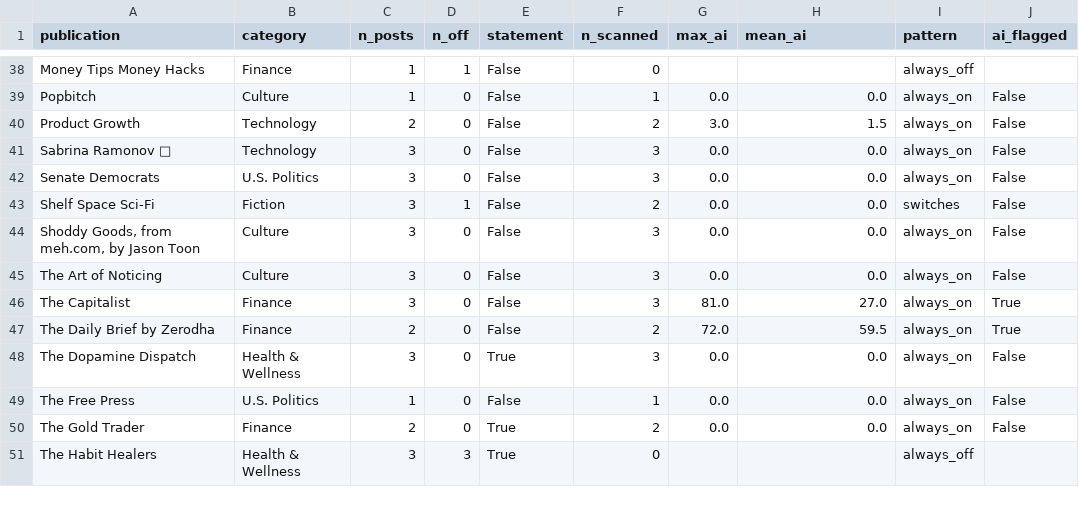
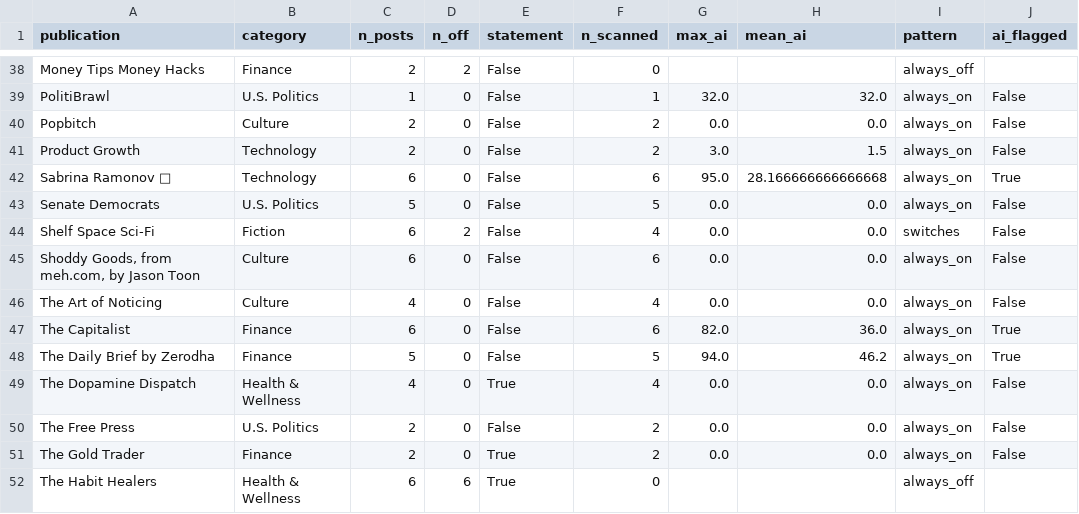
Before and after one commit to srilekha511/fa26-1433-mamidala, a CSV file: output/substack_publications.csv, drawn as a sheet; only a part is shown, gaps mark what is left out; addresses are those after the commit; the diff covers the shown part only; the diff names each change by its address in the sheet, - before the commit and + after, or states it on an @@ line.

```diff
--- a/output/substack_publications.csv
+++ b/output/substack_publications.csv
-C38 (n_posts): 1
+C38 (n_posts): 2
-D38 (n_off): 1
+D38 (n_off): 2
+row 39: PolitiBrawl | U.S. Politics | 1 | 0 | False | 1 | 32.0 | 32.0 | always_on | False
-C40 (n_posts): 1
+C40 (n_posts): 2
-F40 (n_scanned): 1
+F40 (n_scanned): 2
-C42 (n_posts): 3
+C42 (n_posts): 6
-F42 (n_scanned): 3
+F42 (n_scanned): 6
-G42 (max_ai): 0.0
+G42 (max_ai): 95.0
-H42 (mean_ai): 0.0
+H42 (mean_ai): 28.166666666666668
-J42 (ai_flagged): False
+J42 (ai_flagged): True
-C43 (n_posts): 3
+C43 (n_posts): 5
-F43 (n_scanned): 3
+F43 (n_scanned): 5
-C44:C45 (n_posts): 3
+C44:C45 (n_posts): 6
-D44 (n_off): 1
+D44 (n_off): 2
-F44 (n_scanned): 2
+F44 (n_scanned): 4
-F45 (n_scanned): 3
+F45 (n_scanned): 6
-C46 (n_posts): 3
+C46 (n_posts): 4
-F46 (n_scanned): 3
+F46 (n_scanned): 4
-C47 (n_posts): 3
+C47 (n_posts): 6
-F47 (n_scanned): 3
+F47 (n_scanned): 6
-G47 (max_ai): 81.0
+G47 (max_ai): 82.0
-H47 (mean_ai): 27.0
+H47 (mean_ai): 36.0
-C48 (n_posts): 2
+C48 (n_posts): 5
-F48 (n_scanned): 2
+F48 (n_scanned): 5
-G48 (max_ai): 72.0
+G48 (max_ai): 94.0
-H48 (mean_ai): 59.5
+H48 (mean_ai): 46.2
-C49 (n_posts): 3
+C49 (n_posts): 4
-F49 (n_scanned): 3
+F49 (n_scanned): 4
-C50 (n_posts): 1
+C50 (n_posts): 2
-F50 (n_scanned): 1
+F50 (n_scanned): 2
-C52 (n_posts): 3
+C52 (n_posts): 6
-D52 (n_off): 3
+D52 (n_off): 6
```
Also changed, not shown: 118 edited cells elsewhere in this file, output/substack_estimates.csv, output/substack_off_shares.csv, 6 other files.
